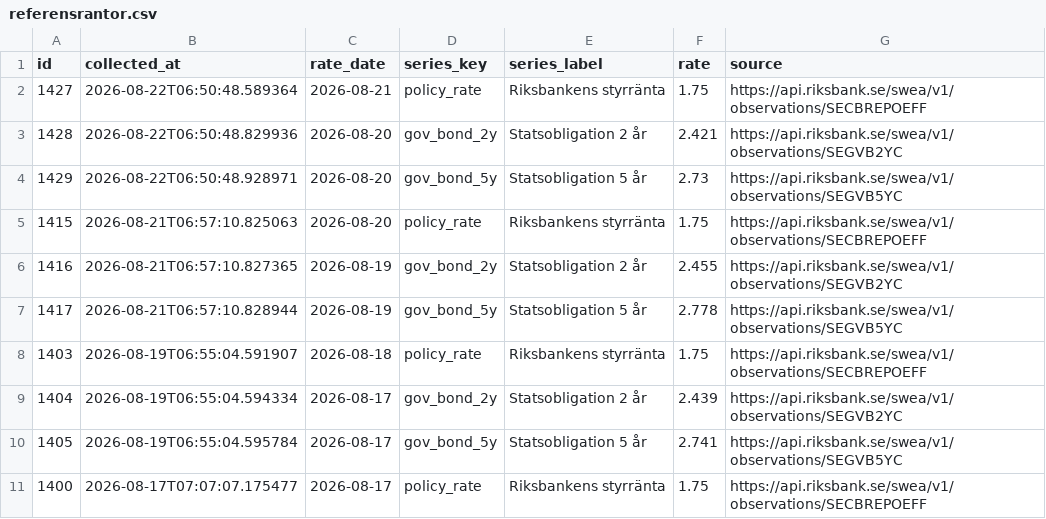
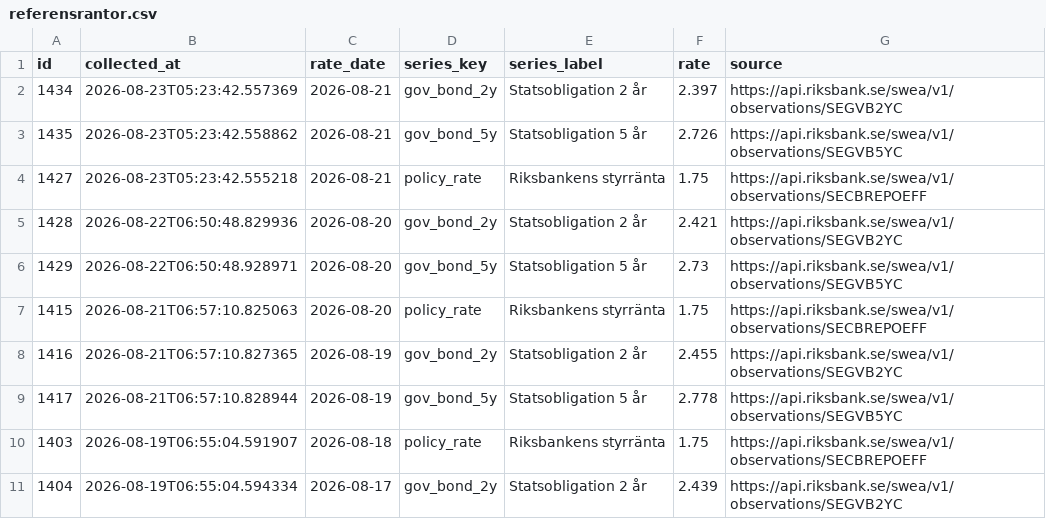
Before and after one commit to jantarnell-art/borantor-agent-, a CSV file: data/export/referensrantor.csv, drawn as a sheet; only a part is shown; the shorter side is filled out with more unchanged rows.

```diff
--- a/data/export/referensrantor.csv
+++ b/data/export/referensrantor.csv
@@ -1,3 +1,5 @@
 id,collected_at,rate_date,series_key,series_label,rate,source
-1427,2026-08-22T06:50:48.589364,2026-08-21,policy_rate,Riksbankens styrränta,1.75,https://api.riksbank.se/swea/v1/observations/SECBREPOEFF
+1434,2026-08-23T05:23:42.557369,2026-08-21,gov_bond_2y,Statsobligation 2 år,2.397,https://api.riksbank.se/swea/v1/observations/SEGVB2YC
+1435,2026-08-23T05:23:42.558862,2026-08-21,gov_bond_5y,Statsobligation 5 år,2.726,https://api.riksbank.se/swea/v1/observations/SEGVB5YC
+1427,2026-08-23T05:23:42.555218,2026-08-21,policy_rate,Riksbankens styrränta,1.75,https://api.riksbank.se/swea/v1/observations/SECBREPOEFF
 1428,2026-08-22T06:50:48.829936,2026-08-20,gov_bond_2y,Statsobligation 2 år,2.421,https://api.riksbank.se/swea/v1/observations/SEGVB2YC
```
Also changed, not shown: data/export/listrantor.csv, data/export/varningar.csv, 1 other file.
